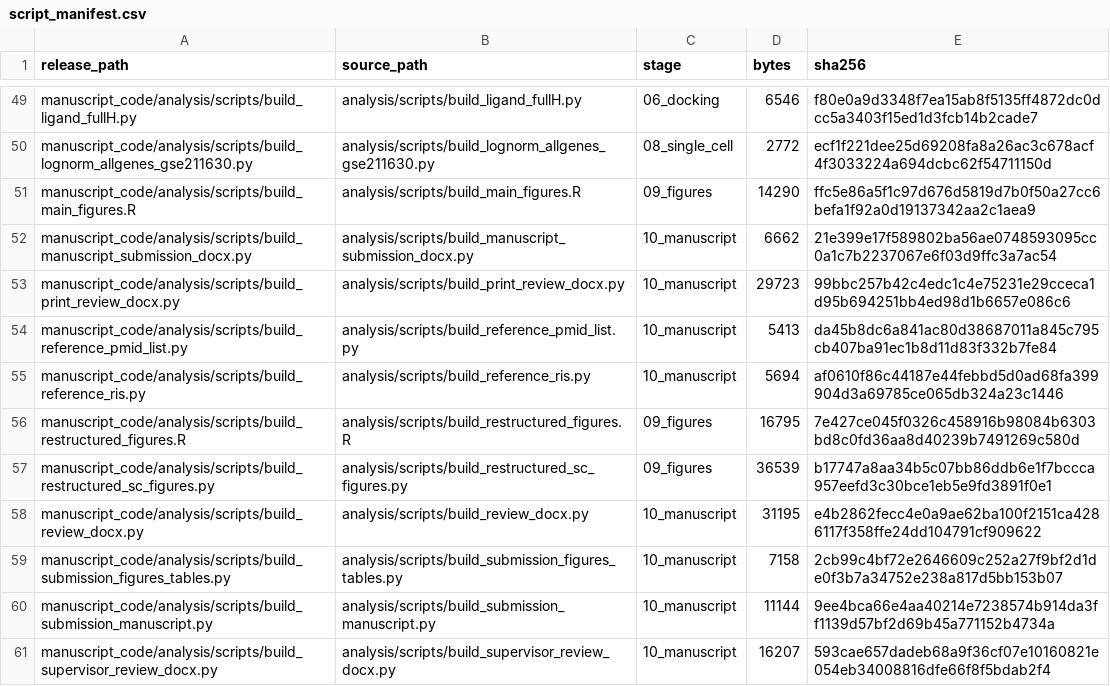
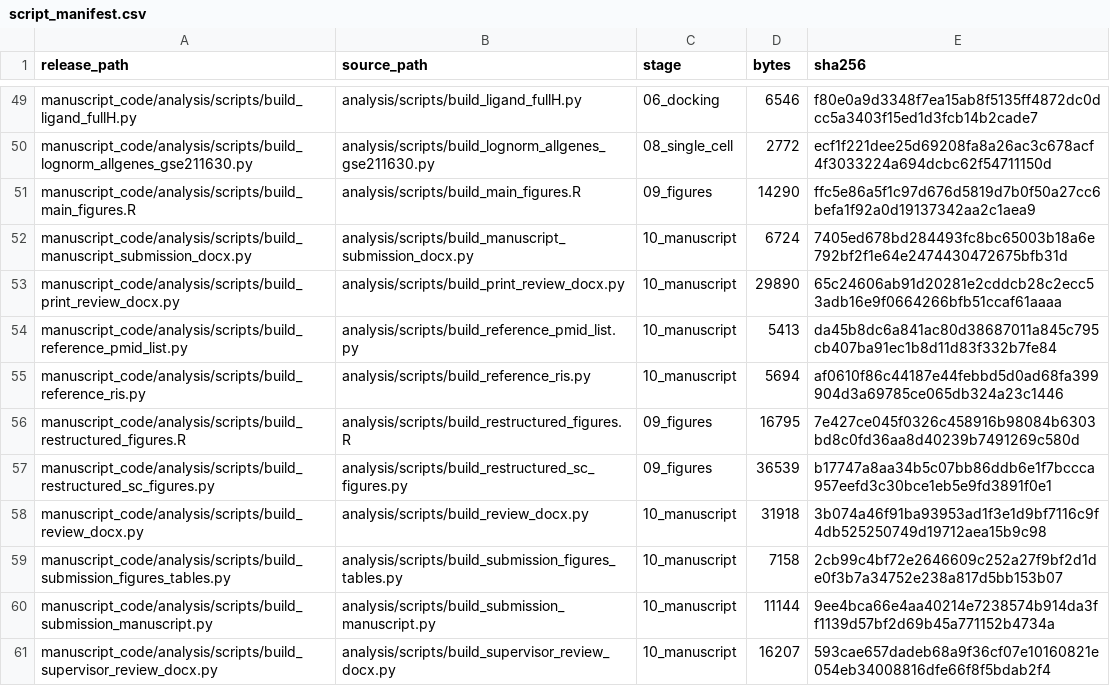
Before and after one commit to Romantic-Knight/olp-drug-target-mr, a CSV file: provenance/script_manifest.csv, drawn as a sheet; only a part is shown, gaps mark what is left out.

```diff
--- a/provenance/script_manifest.csv
+++ b/provenance/script_manifest.csv
@@ -51,4 +51,4 @@ manuscript_code/analysis/scripts/build_lognorm_allgenes_gse211630.py,analysis/sc
 manuscript_code/analysis/scripts/build_main_figures.R,analysis/scripts/build_main_figures.R,09_figures,14290,ffc5e86a5f1c97d676d5819d7b0f50a27cc6befa1f92a0d19137342aa2c1aea9
-manuscript_code/analysis/scripts/build_manuscript_submission_docx.py,analysis/scripts/build_manuscript_submission_docx.py,10_manuscript,6662,21e399e17f589802ba56ae0748593095cc0a1c7b2237067e6f03d9ffc3a7ac54
-manuscript_code/analysis/scripts/build_print_review_docx.py,analysis/scripts/build_print_review_docx.py,10_manuscript,29723,99bbc257b42c4edc1c4e75231e29cceca1d95b694251bb4ed98d1b6657e086c6
+manuscript_code/analysis/scripts/build_manuscript_submission_docx.py,analysis/scripts/build_manuscript_submission_docx.py,10_manuscript,6724,7405ed678bd284493fc8bc65003b18a6e792bf2f1e64e2474430472675bfb31d
+manuscript_code/analysis/scripts/build_print_review_docx.py,analysis/scripts/build_print_review_docx.py,10_manuscript,29890,65c24606ab91d20281e2cddcb28c2ecc53adb16e9f0664266bfb51ccaf61aaaa
 manuscript_code/analysis/scripts/build_reference_pmid_list.py,analysis/scripts/build_reference_pmid_list.py,10_manuscript,5413,da45b8dc6a841ac80d38687011a845c795cb407ba91ec1b8d11d83f332b7fe84
@@ -57,3 +57,3 @@ manuscript_code/analysis/scripts/build_restructured_figures.R,analysis/scripts/b
 manuscript_code/analysis/scripts/build_restructured_sc_figures.py,analysis/scripts/build_restructured_sc_figures.py,09_figures,36539,b17747a8aa34b5c07bb86ddb6e1f7bccca957eefd3c30bce1eb5e9fd3891f0e1
-manuscript_code/analysis/scripts/build_review_docx.py,analysis/scripts/build_review_docx.py,10_manuscript,31195,e4b2862fecc4e0a9ae62ba100f2151ca4286117f358ffe24dd104791cf909622
+manuscript_code/analysis/scripts/build_review_docx.py,analysis/scripts/build_review_docx.py,10_manuscript,31918,3b074a46f91ba93953ad1f3e1d9bf7116c9f4db525250749d19712aea15b9c98
 manuscript_code/analysis/scripts/build_submission_figures_tables.py,analysis/scripts/build_submission_figures_tables.py,10_manuscript,7158,2cb99c4bf72e2646609c252a27f9bf2d1de0f3b7a34752e238a817d5bb153b07
```
Also changed, not shown: provenance/figure_provenance.csv, 5 other files.
